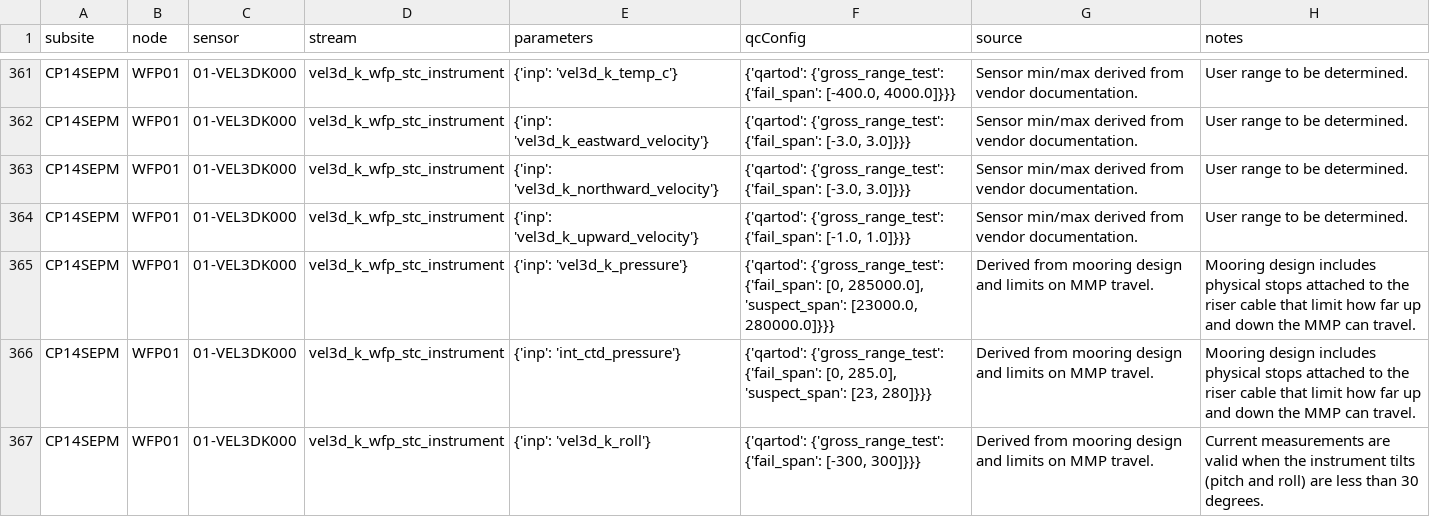
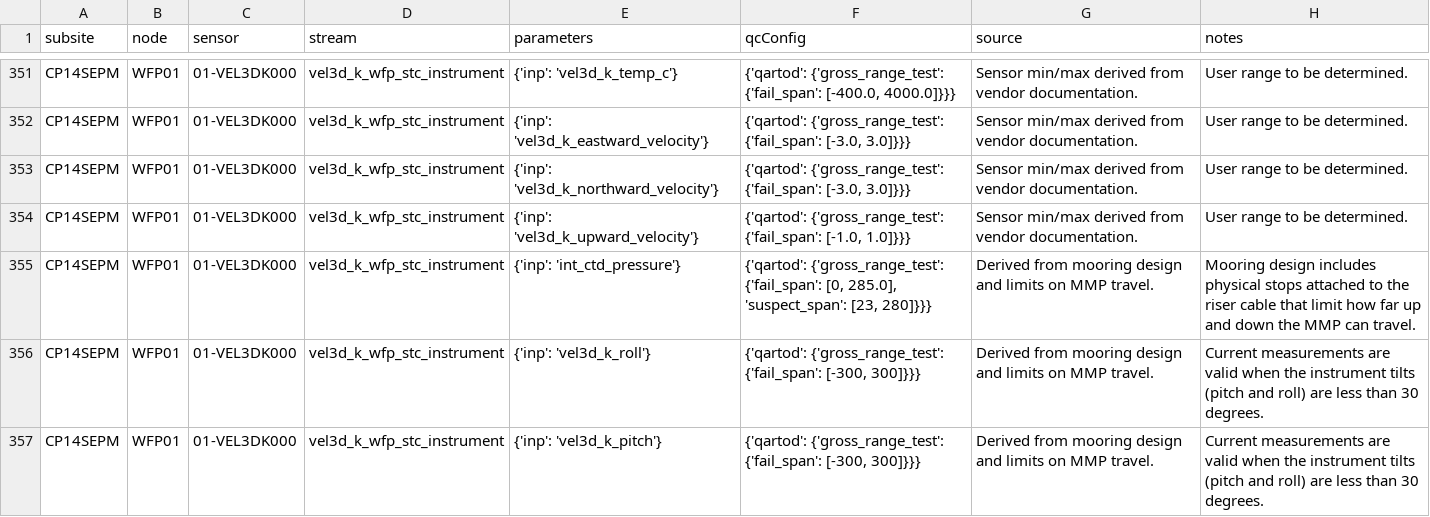
Before and after one commit to oceanobservatories/qc-lookup, a CSV file: qartod/vel3d/vel3d_qartod_gross_range_test_values.csv, drawn as a sheet; only a part is shown, gaps mark what is left out; the shorter side is filled out with more unchanged rows; the diff covers the shown part only.

Commit message:
Remove vel3d_k_pressure GRT on telemetered data streams
Parameter 'vel3d_k_pressure' is not served in the 'vel3d_k_wfp_stc_instrument' data stream. CGSN lookup table entries for this parameter/stream combination were removed since they are not used.

```diff
--- a/qartod/vel3d/vel3d_qartod_gross_range_test_values.csv
+++ b/qartod/vel3d/vel3d_qartod_gross_range_test_values.csv
@@ -364,3 +354,2 @@ CP14SEPM,WFP01,01-VEL3DK000,vel3d_k_wfp_stc_instrument,{'inp': 'vel3d_k_northwar
 CP14SEPM,WFP01,01-VEL3DK000,vel3d_k_wfp_stc_instrument,{'inp': 'vel3d_k_upward_velocity'},"{'qartod': {'gross_range_test': {'fail_span': [-1.0, 1.0]}}}",Sensor min/max derived from vendor documentation.,User range to be determined.
-CP14SEPM,WFP01,01-VEL3DK000,vel3d_k_wfp_stc_instrument,{'inp': 'vel3d_k_pressure'},"{'qartod': {'gross_range_test': {'fail_span': [0, 285000.0], 'suspect_span': [23000.0, 280000.0]}}}",Derived from mooring design and limits on MMP travel.,Mooring design includes physical stops attached to the riser cable that limit how far up and down the MMP can travel.
 CP14SEPM,WFP01,01-VEL3DK000,vel3d_k_wfp_stc_instrument,{'inp': 'int_ctd_pressure'},"{'qartod': {'gross_range_test': {'fail_span': [0, 285.0], 'suspect_span': [23, 280]}}}",Derived from mooring design and limits on MMP travel.,Mooring design includes physical stops attached to the riser cable that limit how far up and down the MMP can travel.
```
Also changed, not shown: 10 removed rows elsewhere in this file.
